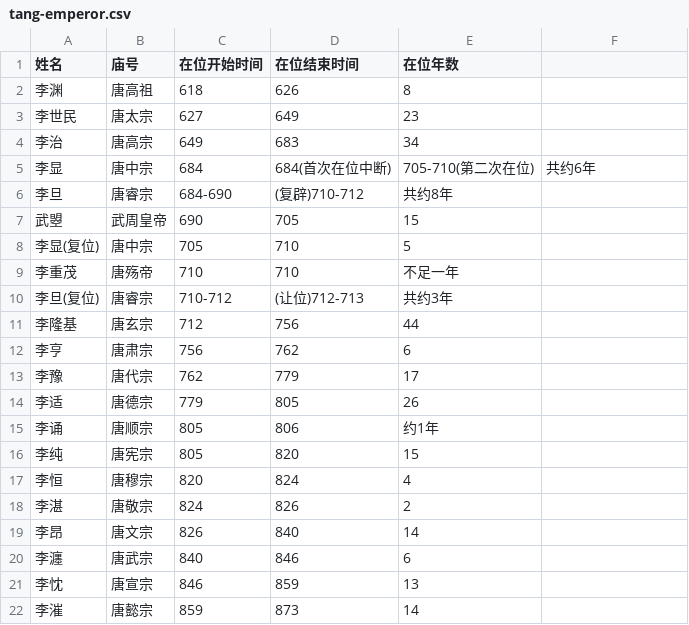
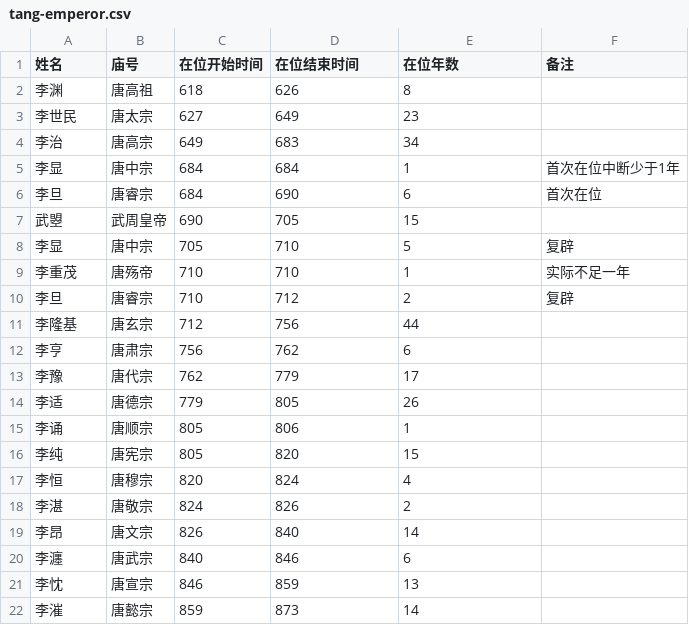
Before and after one commit to LeonMac/notebook, a CSV file: poetry/tang-emperor.csv, drawn as a sheet; only a part is shown; removed rows and columns are numbered as before the commit, all else as after; the diff names each change by its address in the sheet, - before the commit and + after, or states it on an @@ line.

```diff
--- a/poetry/tang-emperor.csv
+++ b/poetry/tang-emperor.csv
-F1: (empty)
+F1: 备注
-D5 (在位结束时间): 684(首次在位中断)
+D5 (在位结束时间): 684
-E5 (在位年数): 705-710(第二次在位)
+E5 (在位年数): 1
-F5 (备注): 共约6年
+F5 (备注): 首次在位中断少于1年
-C6 (在位开始时间): 684-690
+C6 (在位开始时间): 684
-D6 (在位结束时间): (复辟)710-712
+D6 (在位结束时间): 690
-E6 (在位年数): 共约8年
+E6 (在位年数): 6
-F6 (备注): (empty)
+F6 (备注): 首次在位
-A8 (姓名): 李显(复位)
+A8 (姓名): 李显
-F8 (备注): (empty)
+F8 (备注): 复辟
-E9 (在位年数): 不足一年
+E9 (在位年数): 1
-F9 (备注): (empty)
+F9 (备注): 实际不足一年
-row 10: 李旦(复位) | 唐睿宗 | 710-712 | (让位)712-713 | 共约3年
+row 10: 李旦 | 唐睿宗 | 710 | 712 | 2 | 复辟
-E15 (在位年数): 约1年
+E15 (在位年数): 1
```
Also changed, not shown: 1 other file.
